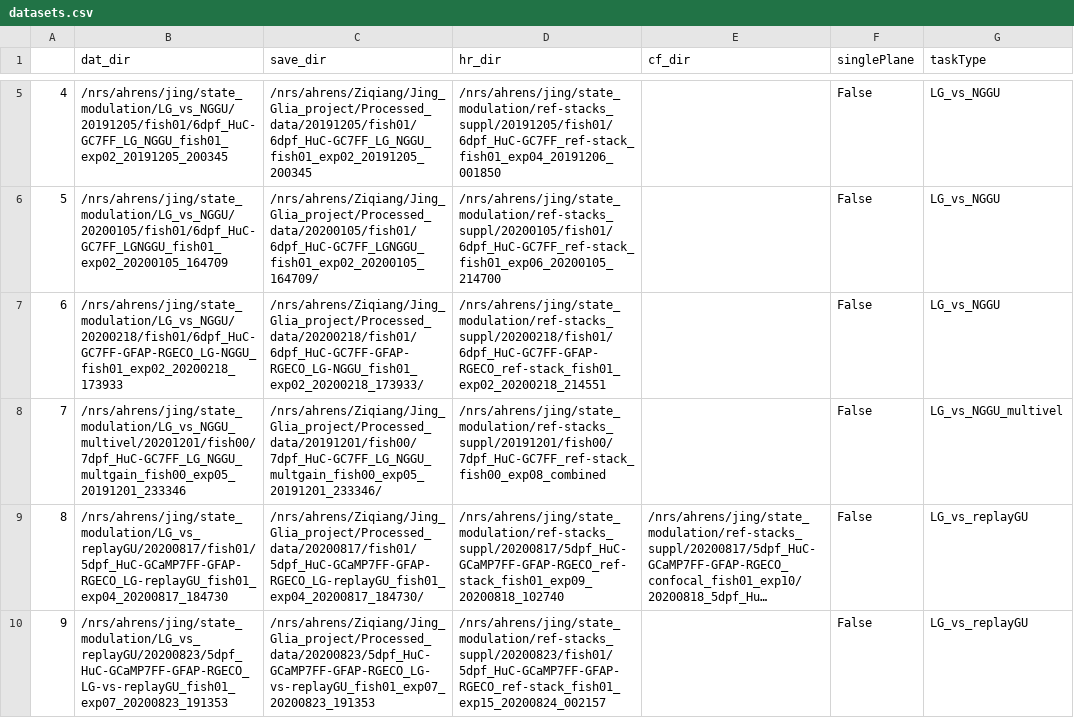
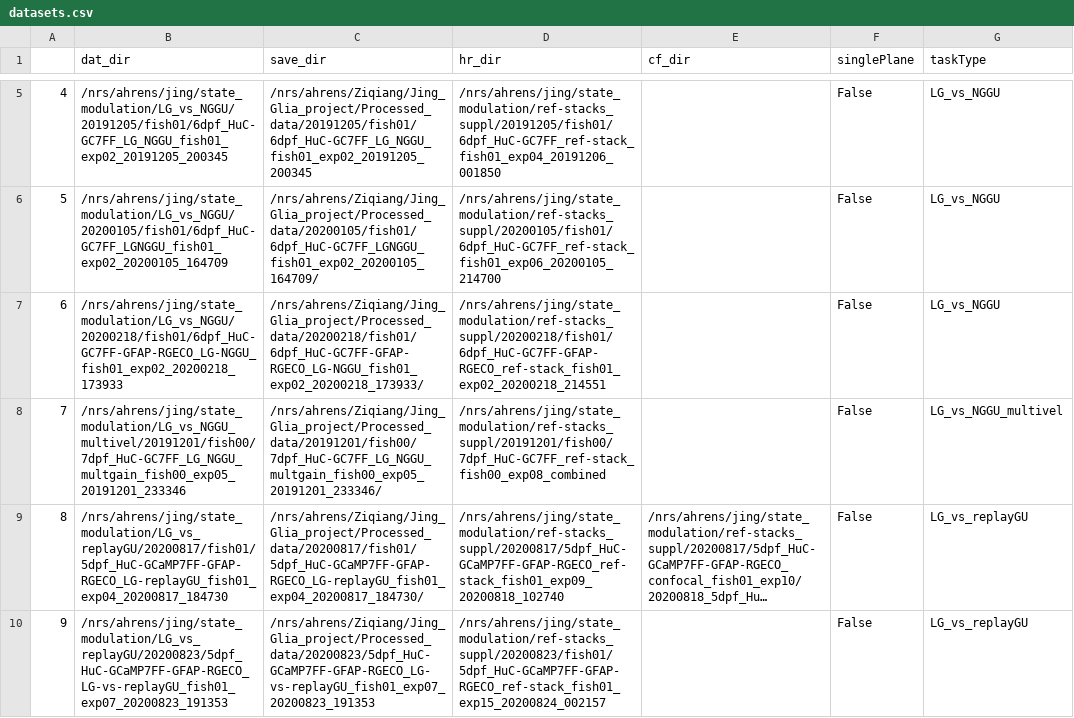
Before and after one commit to zqwei/Glia_analysis, a CSV file: Processing/datasets.csv, drawn as a sheet; only a part is shown, gaps mark what is left out; long unchanged cells end in …; the diff names each change by its address in the sheet, - before the commit and + after, or states it on an @@ line.

Commit message:
fixed typo in path

```diff
--- a/Processing/datasets.csv
+++ b/Processing/datasets.csv
-B8 (dat_dir): /nrs/ahrens/jing/state_modulation/LG_vs_NGGU_multivel/20201201/fish00/7dpf_HuC-GC7FF_LG_NGGU_multgain_fish00_exp05_20191201_233346
+B8 (dat_dir): /nrs/ahrens/jing/state_modulation/LG_vs_NGGU_multivel/20191201/fish00/7dpf_HuC-GC7FF_LG_NGGU_multgain_fish00_exp05_20191201_233346
```
